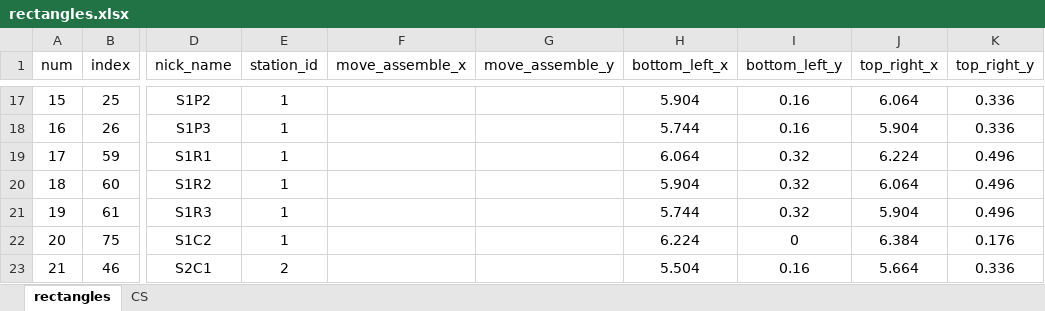
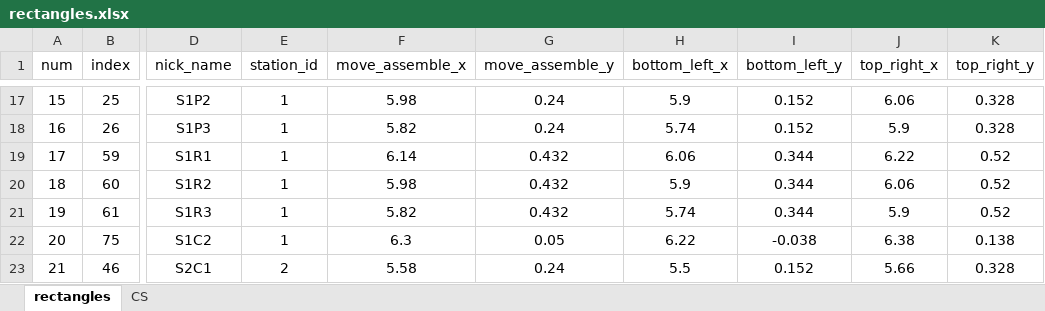
Before and after one commit to cwjwudi/myPyTools, an Excel workbook: my6D/ReadLayout/rectangles.xlsx, sheet rectangles, drawn as a sheet; only a part is shown, gaps mark what is left out; values as stored, in another font and other column widths than the file's, no borders; the diff covers the shown part only; the diff names each change by its address in the sheet, - before the commit and + after, or states it on an @@ line.

Commit message:
添加自动生成moveAssemble定义程序

```diff
--- a/my6D/ReadLayout/rectangles.xlsx (sheet rectangles)
+++ b/my6D/ReadLayout/rectangles.xlsx (sheet rectangles)
-F17 (move_assemble_x): (empty)
+F17 (move_assemble_x): 5.98
-G17:G18 (move_assemble_y): (empty)
+G17:G18 (move_assemble_y): 0.24
-H17 (bottom_left_x): 5.904
+H17 (bottom_left_x): 5.9
-I17:I18 (bottom_left_y): 0.16
+I17:I18 (bottom_left_y): 0.152
-J17 (top_right_x): 6.064
+J17 (top_right_x): 6.06
-K17:K18 (top_right_y): 0.336
+K17:K18 (top_right_y): 0.328
-F18 (move_assemble_x): (empty)
+F18 (move_assemble_x): 5.82
-H18 (bottom_left_x): 5.744
+H18 (bottom_left_x): 5.74
-J18 (top_right_x): 5.904
+J18 (top_right_x): 5.9
-F19 (move_assemble_x): (empty)
+F19 (move_assemble_x): 6.14
-G19:G21 (move_assemble_y): (empty)
+G19:G21 (move_assemble_y): 0.432
-H19 (bottom_left_x): 6.064
+H19 (bottom_left_x): 6.06
-I19:I21 (bottom_left_y): 0.32
+I19:I21 (bottom_left_y): 0.344
-J19 (top_right_x): 6.224
+J19 (top_right_x): 6.22
-K19:K21 (top_right_y): 0.496
+K19:K21 (top_right_y): 0.52
-F20 (move_assemble_x): (empty)
+F20 (move_assemble_x): 5.98
-H20 (bottom_left_x): 5.904
+H20 (bottom_left_x): 5.9
-J20 (top_right_x): 6.064
+J20 (top_right_x): 6.06
-F21 (move_assemble_x): (empty)
+F21 (move_assemble_x): 5.82
-H21 (bottom_left_x): 5.744
+H21 (bottom_left_x): 5.74
-J21 (top_right_x): 5.904
+J21 (top_right_x): 5.9
-F22 (move_assemble_x): (empty)
+F22 (move_assemble_x): 6.3
-G22 (move_assemble_y): (empty)
+G22 (move_assemble_y): 0.05
-H22 (bottom_left_x): 6.224
+H22 (bottom_left_x): 6.22
-I22 (bottom_left_y): 0
+I22 (bottom_left_y): -0.038
-J22 (top_right_x): 6.384
+J22 (top_right_x): 6.38
-K22 (top_right_y): 0.176
+K22 (top_right_y): 0.138
-F23 (move_assemble_x): (empty)
+F23 (move_assemble_x): 5.58
-G23 (move_assemble_y): (empty)
+G23 (move_assemble_y): 0.24
-H23 (bottom_left_x): 5.504
+H23 (bottom_left_x): 5.5
-I23 (bottom_left_y): 0.16
+I23 (bottom_left_y): 0.152
-J23 (top_right_x): 5.664
+J23 (top_right_x): 5.66
-K23 (top_right_y): 0.336
+K23 (top_right_y): 0.328
```
Also changed, not shown: 21 added rows, 20 removed rows, 442 edited cells and row numbers in column A elsewhere in this sheet, sheet CS, 2 other files.
